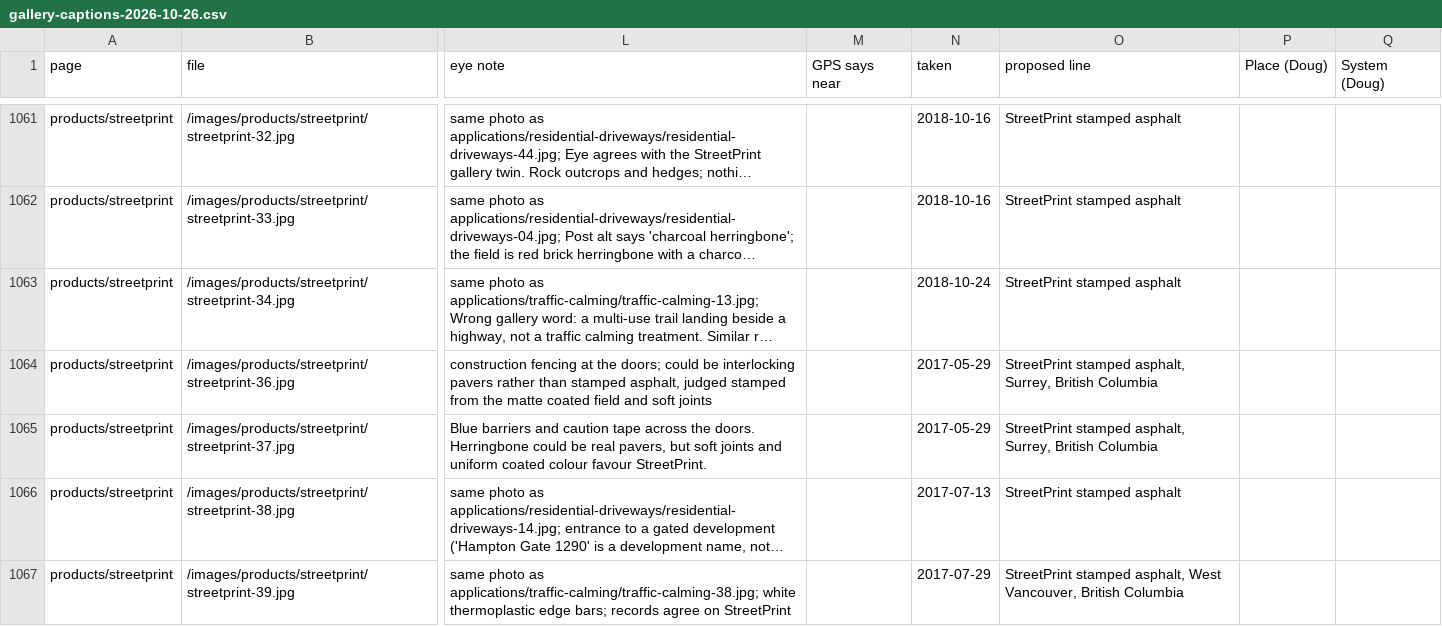
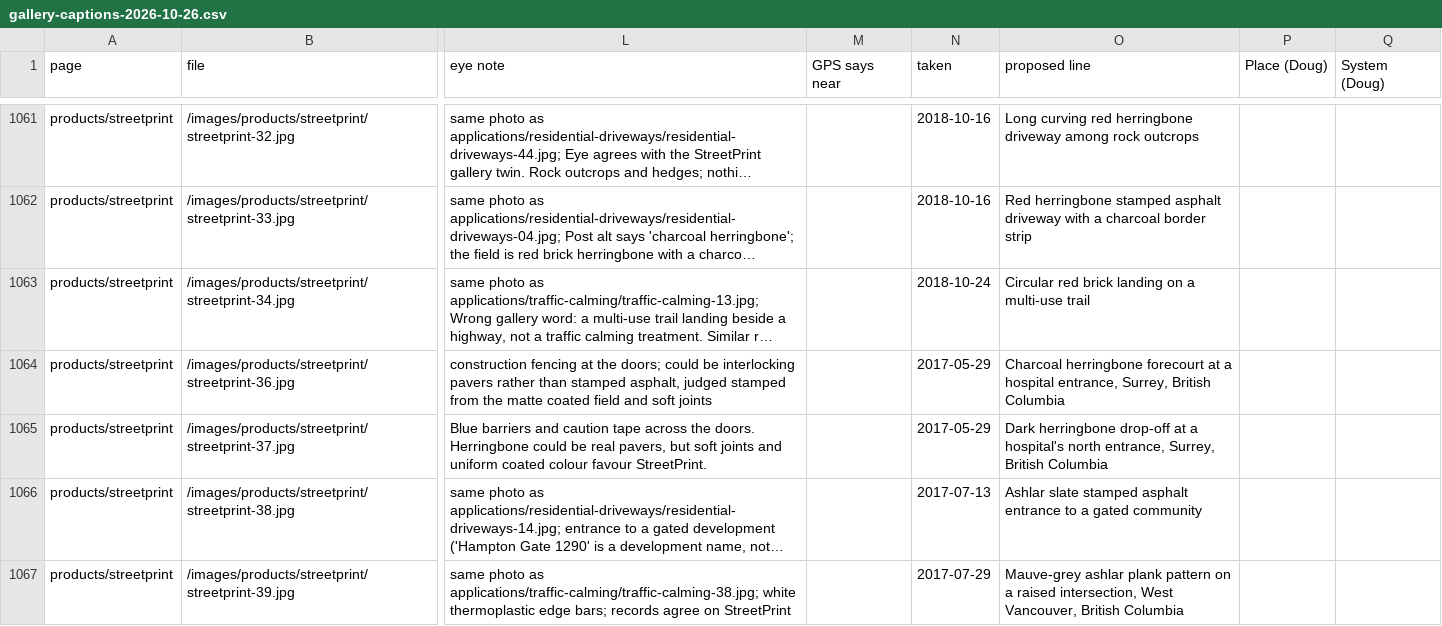
Before and after one commit to apu21e800/hubss-website, a CSV file: docs/site-audits/gallery-captions-2026-10-26.csv, drawn as a sheet; only a part is shown, gaps mark what is left out; long unchanged cells end in …; the diff covers the shown part only; the diff names each change by its address in the sheet, - before the commit and + after, or states it on an @@ line.

```diff
--- a/docs/site-audits/gallery-captions-2026-10-26.csv
+++ b/docs/site-audits/gallery-captions-2026-10-26.csv
-O1061 (proposed line): StreetPrint stamped asphalt
+O1061 (proposed line): Long curving red herringbone driveway among rock outcrops
-O1062 (proposed line): StreetPrint stamped asphalt
+O1062 (proposed line): Red herringbone stamped asphalt driveway with a charcoal border strip
-O1063 (proposed line): StreetPrint stamped asphalt
+O1063 (proposed line): Circular red brick landing on a multi-use trail
-O1064 (proposed line): StreetPrint stamped asphalt, Surrey, British…
+O1064 (proposed line): Charcoal herringbone forecourt at a hospital entrance, Surrey, British…
-O1065 (proposed line): StreetPrint stamped asphalt, Surrey, British…
+O1065 (proposed line): Dark herringbone drop-off at a hospital's north entrance, Surrey, British…
-O1066 (proposed line): StreetPrint stamped asphalt
+O1066 (proposed line): Ashlar slate stamped asphalt entrance to a gated community
-O1067 (proposed line): StreetPrint stamped asphalt, West Vancouver,…
+O1067 (proposed line): Mauve-grey ashlar plank pattern on a raised intersection, West Vancouver,…
```
Also changed, not shown: 70 edited cells elsewhere in this file, 9 other files.
